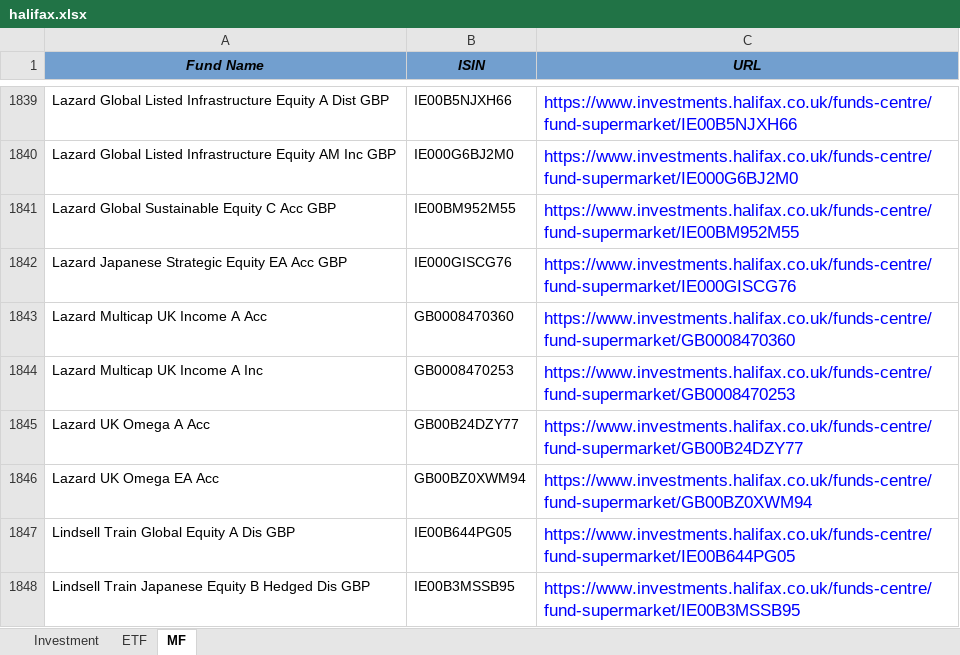
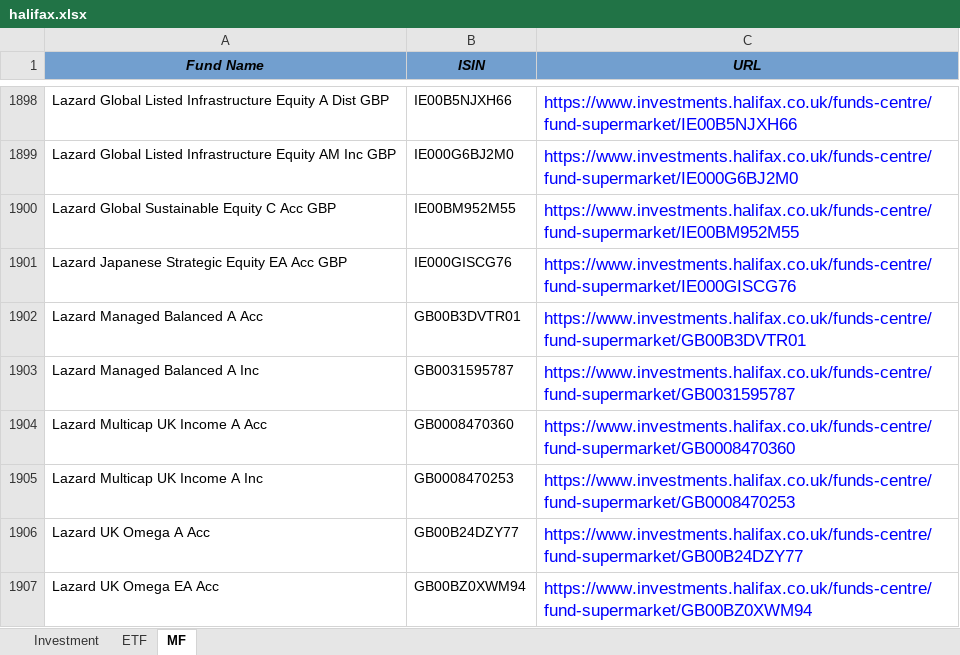
Before and after one commit to amineautomation2/concurrent-10, an Excel workbook: spreadsheet/halifax.xlsx, sheet MF, drawn as a sheet; only a part is shown, gaps mark what is left out; the shorter side is filled out with more unchanged rows; values as stored, in another font and other column widths than the file's, no borders; the diff covers the shown part only; the diff names each change by its address in the sheet, - before the commit and + after, or states it on an @@ line.

```diff
--- a/spreadsheet/halifax.xlsx (sheet MF)
+++ b/spreadsheet/halifax.xlsx (sheet MF)
+row 1902: Lazard Managed Balanced A Acc | GB00B3DVTR01 | https://www.investments.halifax.co.uk/funds-centre/fund-supermarket/GB00B3DVTR01
+row 1903: Lazard Managed Balanced A Inc | GB0031595787 | https://www.investments.halifax.co.uk/funds-centre/fund-supermarket/GB0031595787
```
Also changed, not shown: 150 added rows and 18 removed rows elsewhere in this sheet, sheet ETF, sheet Investment.
